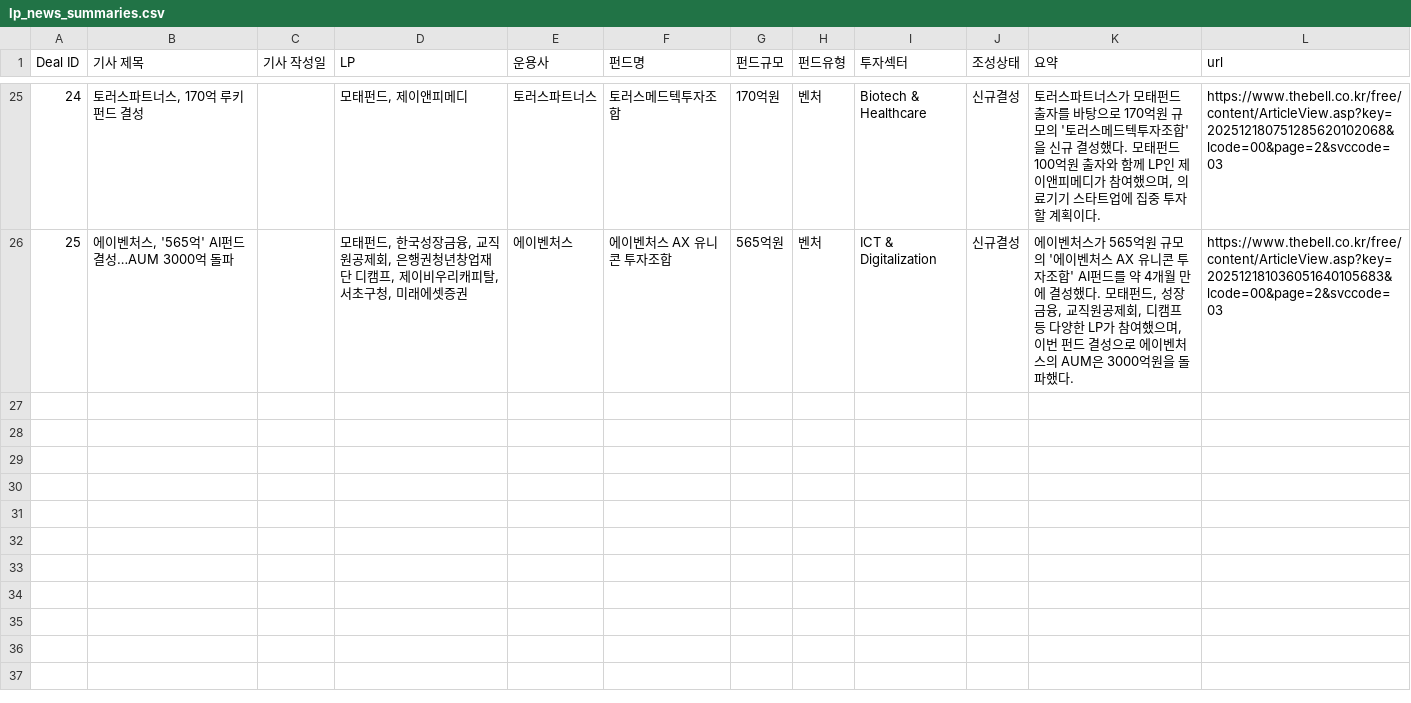
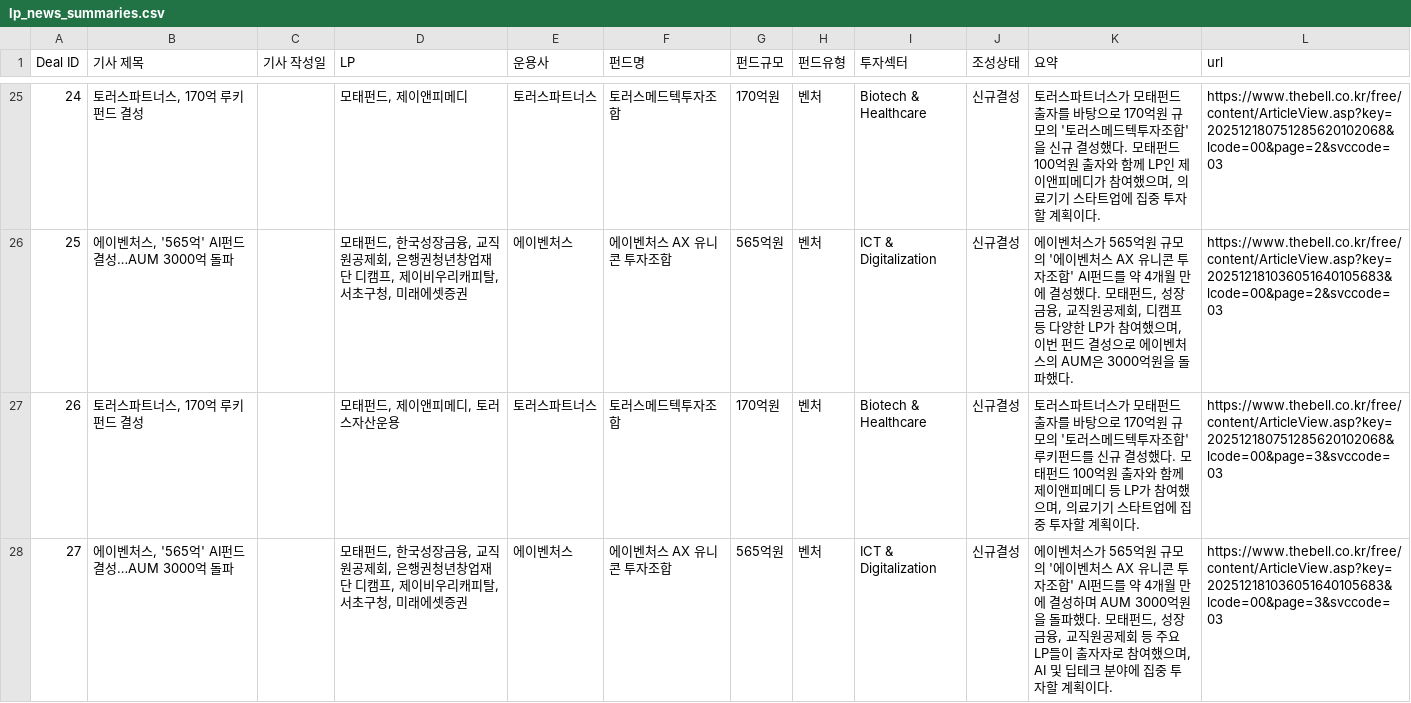
Before and after one commit to LFIntern/VC-News, a CSV file: lp_news_summaries.csv, drawn as a sheet; only a part is shown, gaps mark what is left out.

```diff
--- a/lp_news_summaries.csv
+++ b/lp_news_summaries.csv
@@ -26 +26,3 @@
 25,"에이벤처스, '565억' AI펀드 결성…AUM 3000억 돌파",,"모태펀드, 한국성장금융, 교직원공제회, 은행권청년창업재단 디캠프, 제이비우리캐피탈, 서초구청, 미래에셋증권",에이벤처스,에이벤처스 AX 유니콘 투자조합,565억원,벤처,ICT & Digitalization,신규결성,"에이벤처스가 565억원 규모의 '에이벤처스 AX 유니콘 투자조합' AI펀드를 약 4개월 만에 결성했다. 모태펀드, 성장금융, 교직원공제회, 디캠프 등 다양한 LP가 참여했으며, 이번 펀드 결성으로 에이벤처스의 AUM은 3000억원을 돌파했다.",https://www.thebell.co.kr/free/content/ArticleView.asp?key=202512181036051640105683&lcode=00&page=2&svccode=03
+26,"토러스파트너스, 170억 루키펀드 결성",,"모태펀드, 제이앤피메디, 토러스자산운용",토러스파트너스,토러스메드텍투자조합,170억원,벤처,Biotech & Healthcare,신규결성,"토러스파트너스가 모태펀드 출자를 바탕으로 170억원 규모의 '토러스메드텍투자조합' 루키펀드를 신규 결성했다. 모태펀드 100억원 출자와 함께 제이앤피메디 등 LP가 참여했으며, 의료기기 스타트업에 집중 투자할 계획이다.",https://www.thebell.co.kr/free/content/ArticleView.asp?key=202512180751285620102068&lcode=00&page=3&svccode=03
+27,"에이벤처스, '565억' AI펀드 결성…AUM 3000억 돌파",,"모태펀드, 한국성장금융, 교직원공제회, 은행권청년창업재단 디캠프, 제이비우리캐피탈, 서초구청, 미래에셋증권",에이벤처스,에이벤처스 AX 유니콘 투자조합,565억원,벤처,ICT & Digitalization,신규결성,"에이벤처스가 565억원 규모의 '에이벤처스 AX 유니콘 투자조합' AI펀드를 약 4개월 만에 결성하며 AUM 3000억원을 돌파했다. 모태펀드, 성장금융, 교직원공제회 등 주요 LP들이 출자자로 참여했으며, AI 및 딥테크 분야에 집중 투자할 계획이다.",https://www.thebell.co.kr/free/content/ArticleView.asp?key=202512181036051640105683&lcode=00&page=3&svccode=03
```
Also changed, not shown: lp_news_links.csv, lp_news_master_log.csv, 1 other file.
